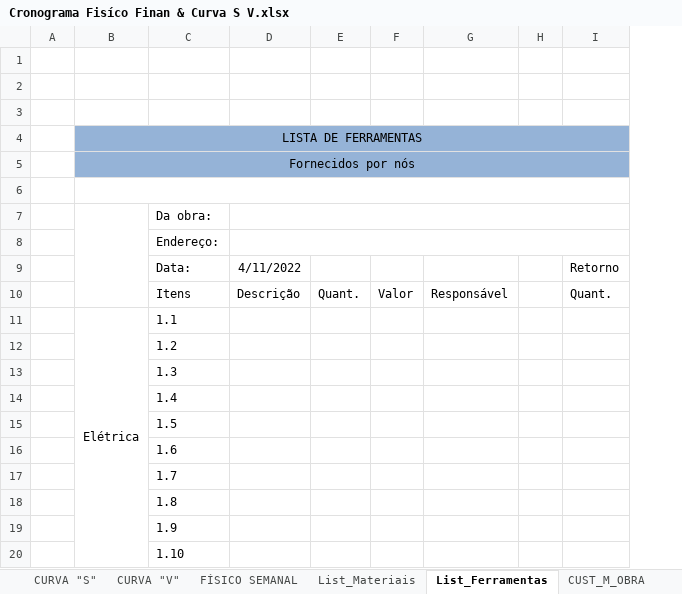
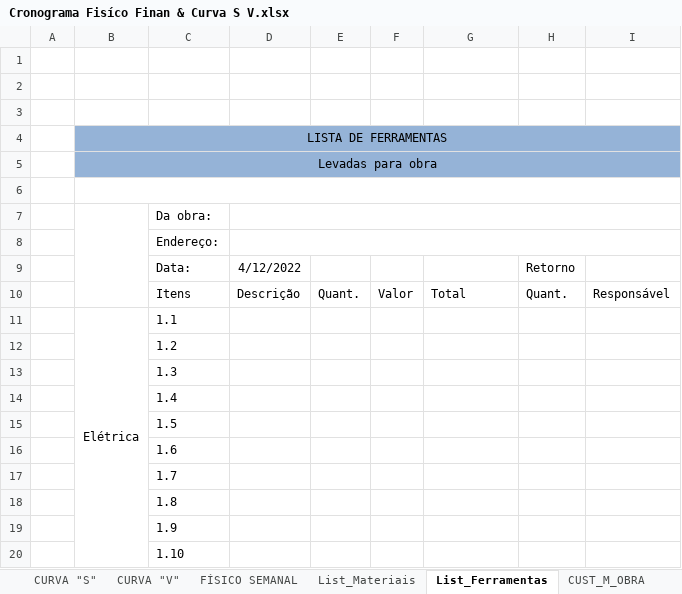
Before and after one commit to EdgardSancosta/Cronograma_Fisico_Financeiro, an Excel workbook: Cronograma Fisíco Finan & Curva S V.xlsx, sheet List_Ferramentas, drawn as a sheet; values as stored, in another font and other column widths than the file's, no borders; removed rows and columns are numbered as before the commit, all else as after; the diff names each change by its address in the sheet, - before the commit and + after, or states it on an @@ line.

```diff
--- a/Cronograma Fisíco Finan & Curva S V.xlsx (sheet List_Ferramentas)
+++ b/Cronograma Fisíco Finan & Curva S V.xlsx (sheet List_Ferramentas)
-column H, empty
+column I, row 10: Responsável
-B5: Fornecidos por nós
+B5: Levadas para obra
-D9: 4/11/2022
+D9: 4/12/2022
-G10: Responsável
+G10: Total
```
Also changed, not shown: sheet List_Materiais, sheet CUST_M_OBRA, formulas that keep their value, charts or pictures, 1 other file.
